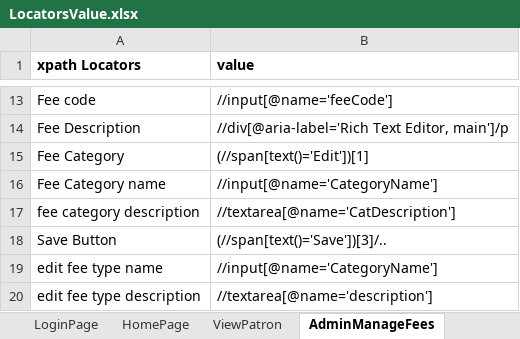
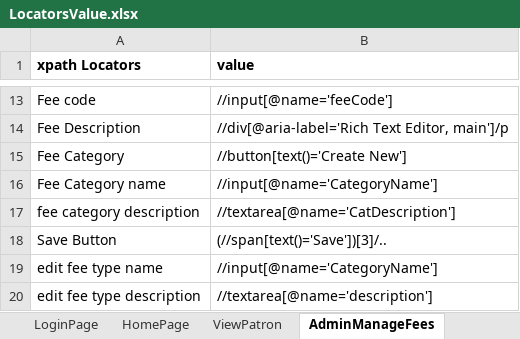
Before and after one commit to satishkumar96/PaySchoolAdmin_Cucumber_Automation, an Excel workbook: src/main/resources/LocatorsValue.xlsx, sheet AdminManageFees, drawn as a sheet; only a part is shown, gaps mark what is left out; values as stored, in another font and other column widths than the file's, no borders; the diff names each change by its address in the sheet, - before the commit and + after, or states it on an @@ line.

```diff
--- a/src/main/resources/LocatorsValue.xlsx (sheet AdminManageFees)
+++ b/src/main/resources/LocatorsValue.xlsx (sheet AdminManageFees)
-B15 (value): (//span[text()='Edit'])[1]
+B15 (value): //button[text()='Create New']
```
Also changed, not shown: target/classes/LocatorsValue.xlsx, 39 other files.
